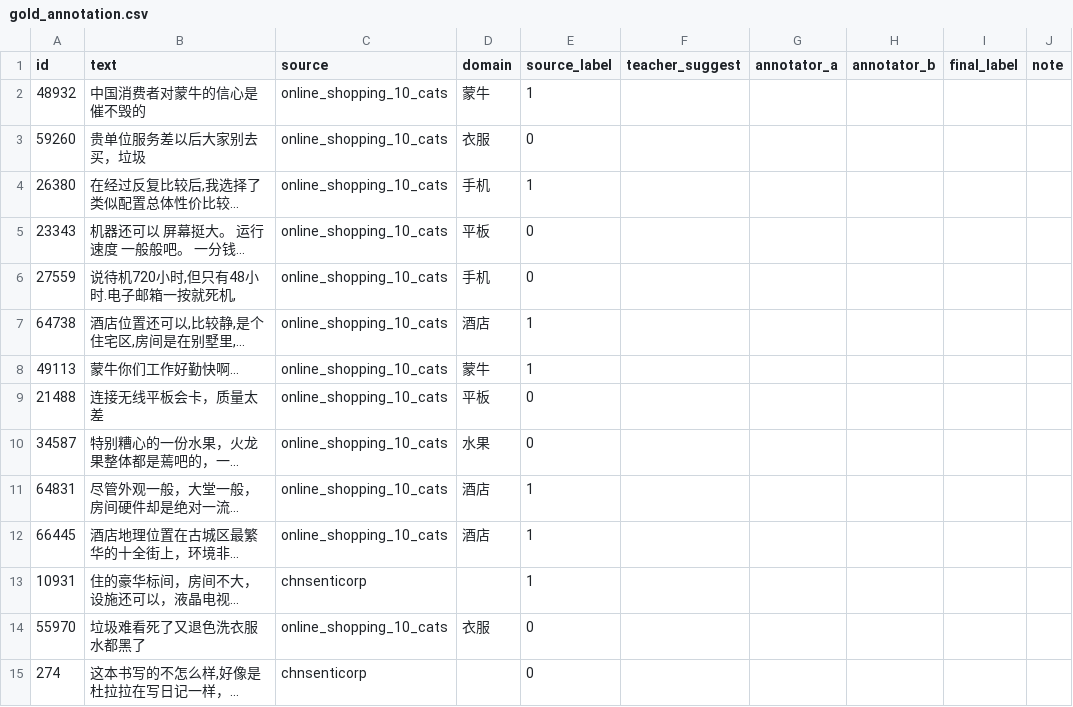
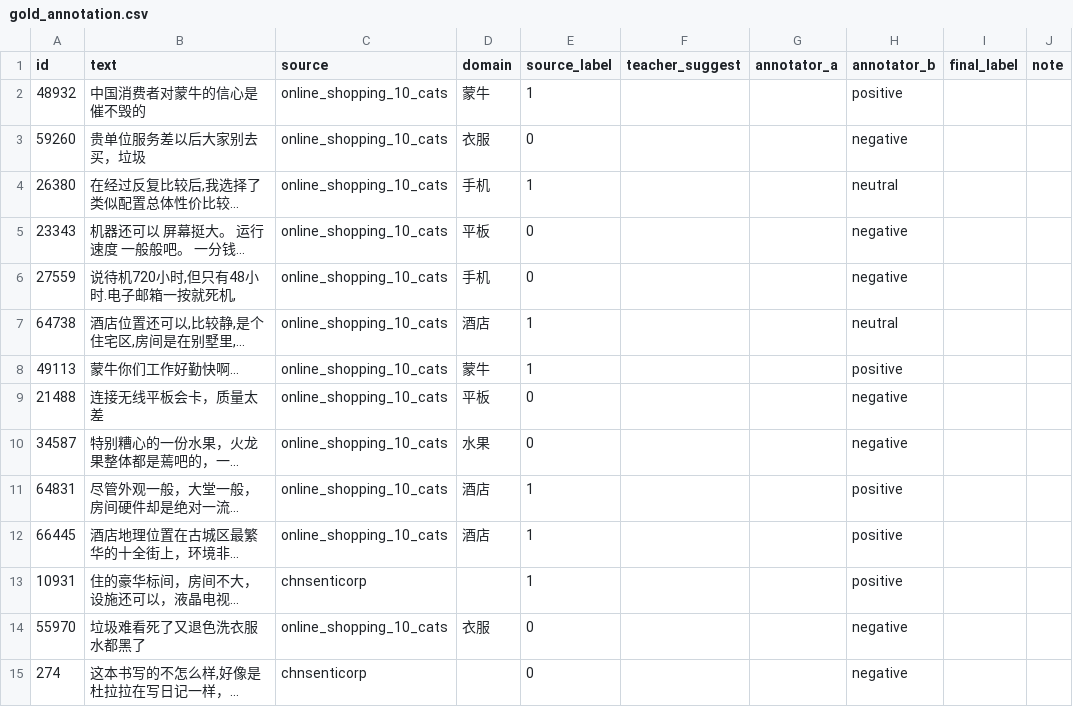
Before and after one commit to kungaocode/llm-teacher-student-chinese-sentiment, a CSV file: data/annotations/gold_annotation.csv, drawn as a sheet; only a part is shown; long unchanged cells end in …; the diff covers the shown part only; the diff names each change by its address in the sheet, - before the commit and + after, or states it on an @@ line.

Commit message:
docs: finalize human-gold evaluation and annotation workflow

```diff
--- a/data/annotations/gold_annotation.csv
+++ b/data/annotations/gold_annotation.csv
-H2 (annotator_b): (empty)
+H2 (annotator_b): positive
-H3 (annotator_b): (empty)
+H3 (annotator_b): negative
-H4 (annotator_b): (empty)
+H4 (annotator_b): neutral
-H5:H6 (annotator_b): (empty)
+H5:H6 (annotator_b): negative
-H7 (annotator_b): (empty)
+H7 (annotator_b): neutral
-H8 (annotator_b): (empty)
+H8 (annotator_b): positive
-H9:H10 (annotator_b): (empty)
+H9:H10 (annotator_b): negative
-H11:H13 (annotator_b): (empty)
+H11:H13 (annotator_b): positive
-H14:H15 (annotator_b): (empty)
+H14:H15 (annotator_b): negative
```
Also changed, not shown: 186 edited cells elsewhere in this file, 9 other files.
